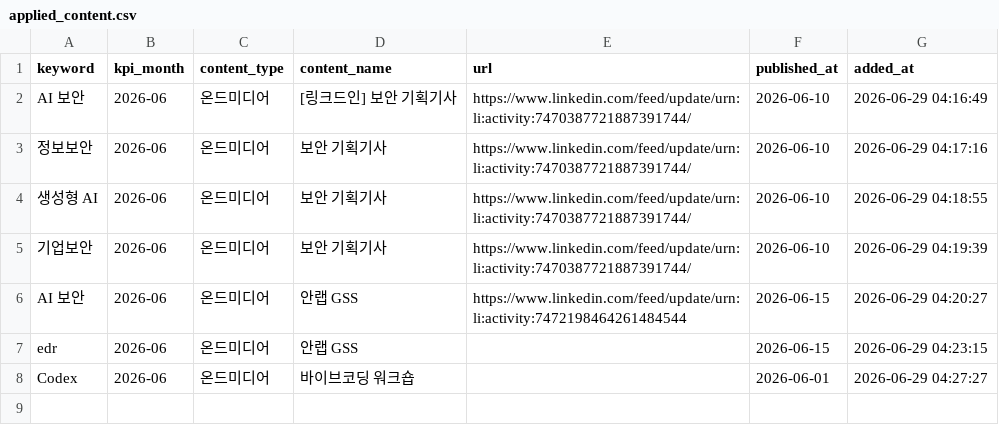
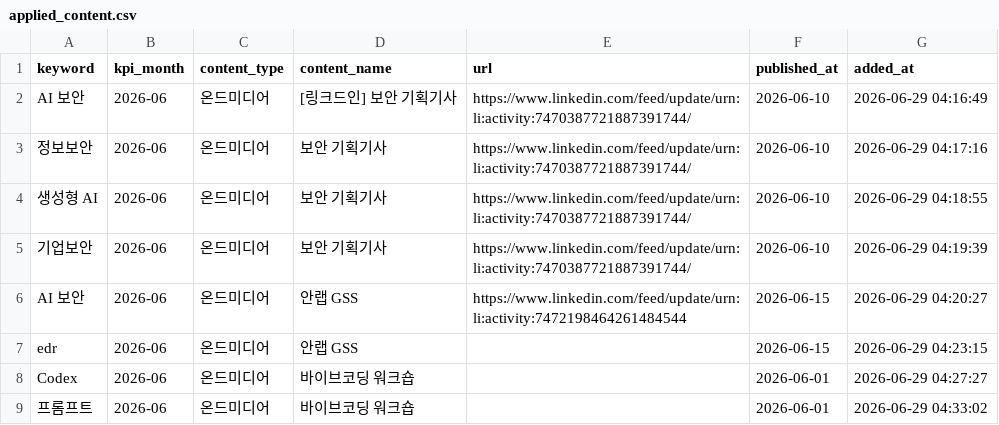
Before and after one commit to reinalee-bot/keyword-dashboard, a CSV file: data/applied_content.csv, drawn as a sheet; the diff names each change by its address in the sheet, - before the commit and + after, or states it on an @@ line.

Commit message:
콘텐츠 등록: 프롬프트 — 바이브코딩 워크숍

```diff
--- a/data/applied_content.csv
+++ b/data/applied_content.csv
+row 9: 프롬프트 | 2026-06 | 온드미디어 | 바이브코딩 워크숍 |  | 2026-06-01 | 2026-06-29 04:33:02
```
